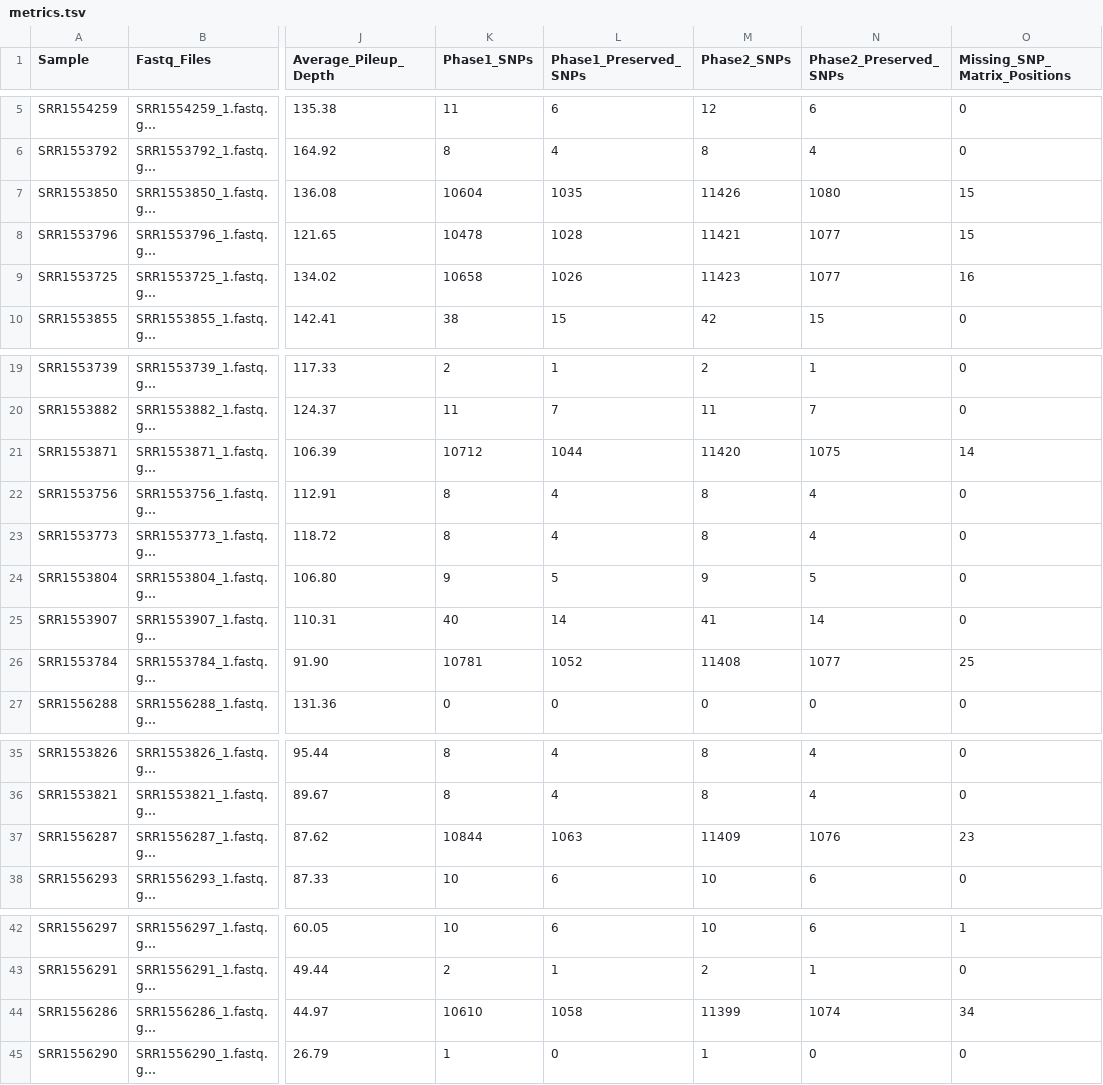
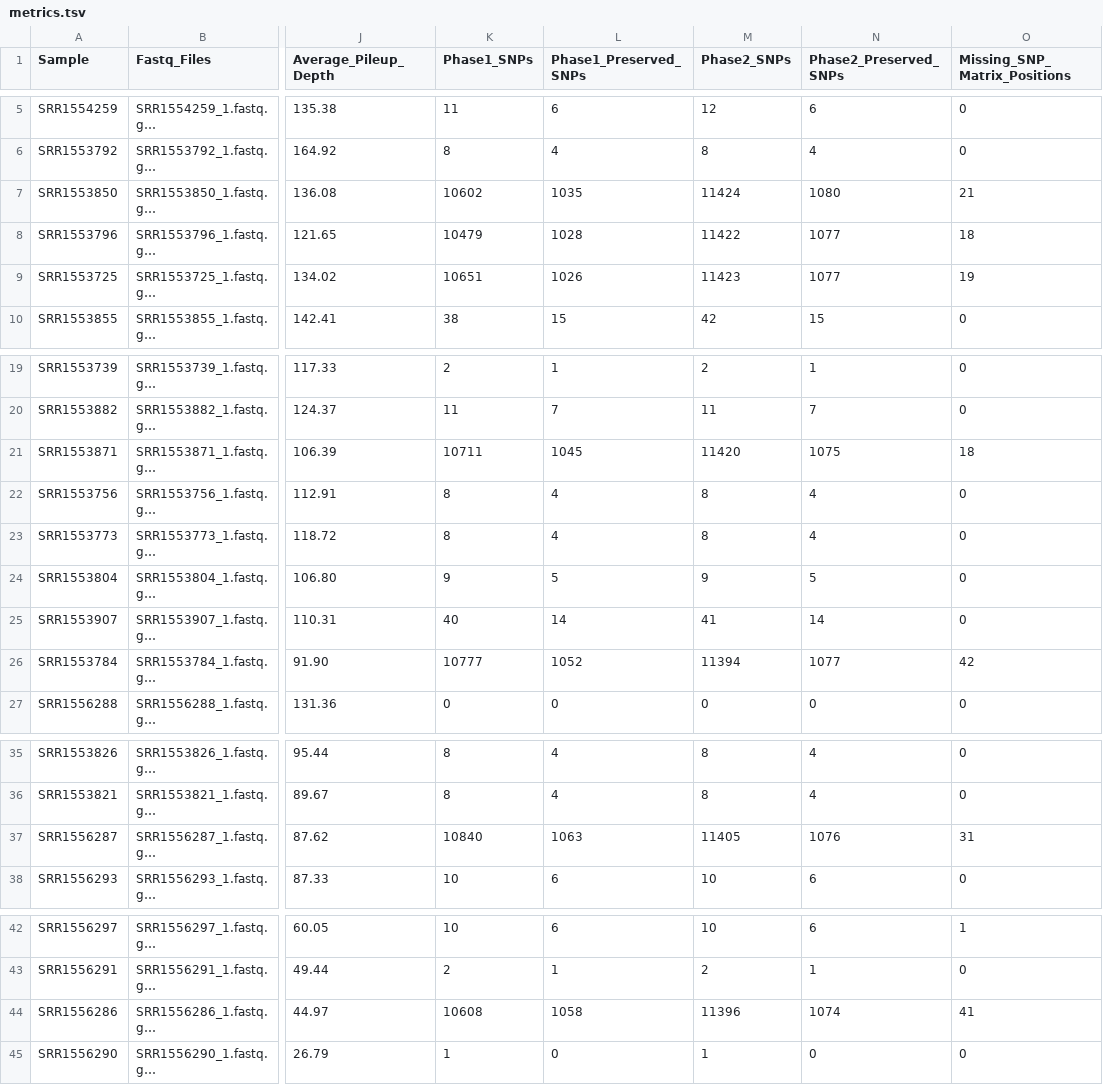
Before and after one commit to CFSAN-Biostatistics/snp-pipeline, a TSV file: snppipeline/data/listeriaExpectedResults/metrics.tsv, drawn as a sheet; only a part is shown, gaps mark what is left out; long unchanged cells end in …; the diff names each change by its address in the sheet, - before the commit and + after, or states it on an @@ line.

```diff
--- a/snppipeline/data/listeriaExpectedResults/metrics.tsv
+++ b/snppipeline/data/listeriaExpectedResults/metrics.tsv
-K7 (Phase1_SNPs): 10604
+K7 (Phase1_SNPs): 10602
-M7 (Phase2_SNPs): 11426
+M7 (Phase2_SNPs): 11424
-O7 (Missing_SNP_Matrix_Positions): 15
+O7 (Missing_SNP_Matrix_Positions): 21
-K8 (Phase1_SNPs): 10478
+K8 (Phase1_SNPs): 10479
-M8 (Phase2_SNPs): 11421
+M8 (Phase2_SNPs): 11422
-O8 (Missing_SNP_Matrix_Positions): 15
+O8 (Missing_SNP_Matrix_Positions): 18
-K9 (Phase1_SNPs): 10658
+K9 (Phase1_SNPs): 10651
-O9 (Missing_SNP_Matrix_Positions): 16
+O9 (Missing_SNP_Matrix_Positions): 19
-K21 (Phase1_SNPs): 10712
+K21 (Phase1_SNPs): 10711
-L21 (Phase1_Preserved_SNPs): 1044
+L21 (Phase1_Preserved_SNPs): 1045
-O21 (Missing_SNP_Matrix_Positions): 14
+O21 (Missing_SNP_Matrix_Positions): 18
-K26 (Phase1_SNPs): 10781
+K26 (Phase1_SNPs): 10777
-M26 (Phase2_SNPs): 11408
+M26 (Phase2_SNPs): 11394
-O26 (Missing_SNP_Matrix_Positions): 25
+O26 (Missing_SNP_Matrix_Positions): 42
-K37 (Phase1_SNPs): 10844
+K37 (Phase1_SNPs): 10840
-M37 (Phase2_SNPs): 11409
+M37 (Phase2_SNPs): 11405
-O37 (Missing_SNP_Matrix_Positions): 23
+O37 (Missing_SNP_Matrix_Positions): 31
-K44 (Phase1_SNPs): 10610
+K44 (Phase1_SNPs): 10608
-M44 (Phase2_SNPs): 11399
+M44 (Phase2_SNPs): 11396
-O44 (Missing_SNP_Matrix_Positions): 34
+O44 (Missing_SNP_Matrix_Positions): 41
```
Also changed, not shown: snppipeline/data/lambdaVirusExpectedResults/metrics.tsv, snppipeline/data/lambdaVirusExpectedResults/snp_distance_pairwise.tsv, 48 other files.
